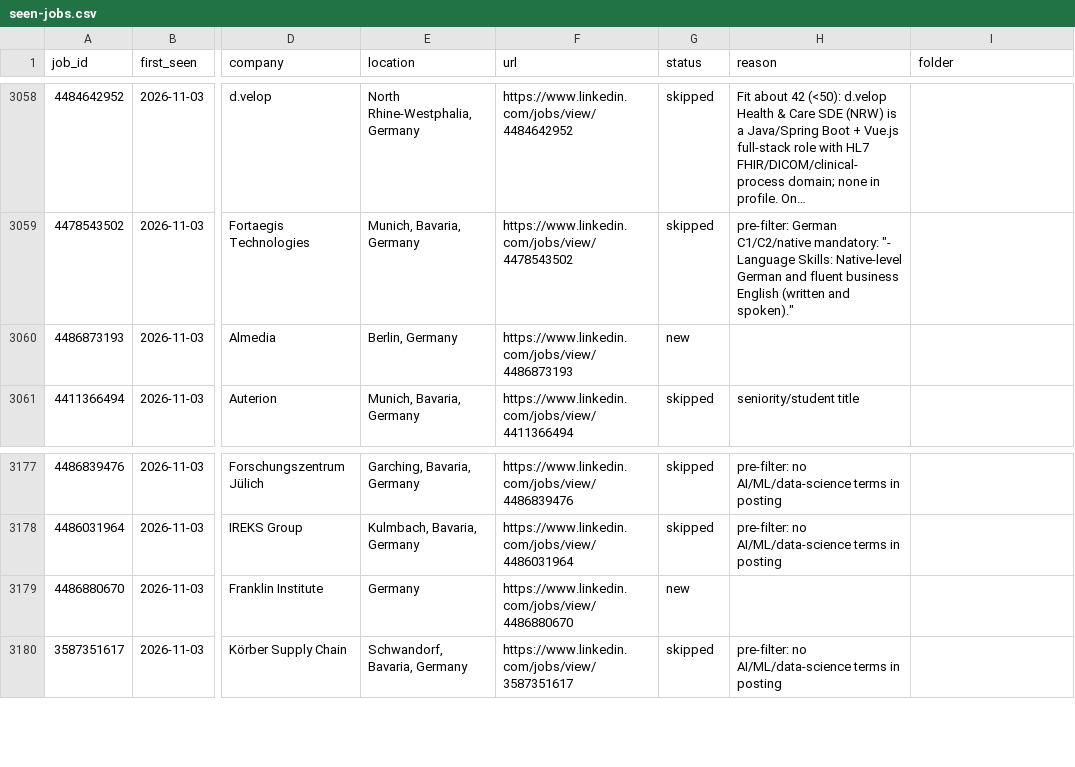
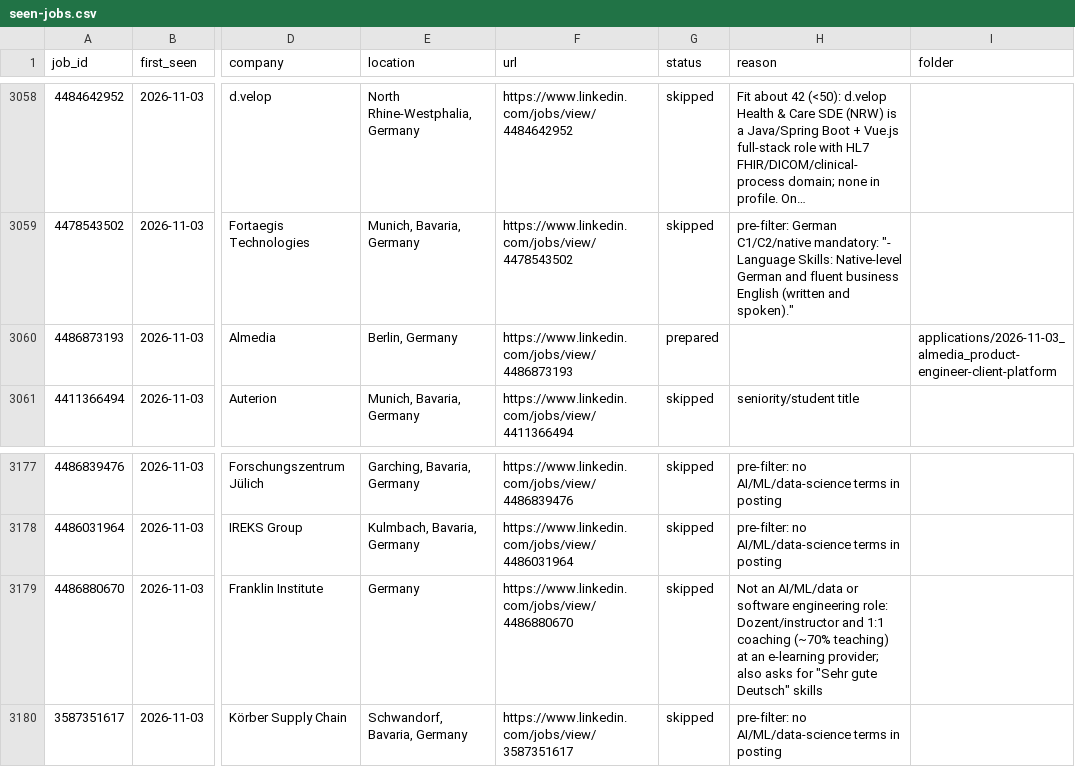
Before and after one commit to bhairapuchanduprasad/job-applications-app, a CSV file: data/scout/seen-jobs.csv, drawn as a sheet; only a part is shown, gaps mark what is left out; long unchanged cells end in …; the diff names each change by its address in the sheet, - before the commit and + after, or states it on an @@ line.

```diff
--- a/data/scout/seen-jobs.csv
+++ b/data/scout/seen-jobs.csv
-G3060 (status): new
+G3060 (status): prepared
-I3060 (folder): (empty)
+I3060 (folder): applications/2026-11-03_almedia_product-engineer-client-platform
-G3179 (status): new
+G3179 (status): skipped
-H3179 (reason): (empty)
+H3179 (reason): Not an AI/ML/data or software engineering role: Dozent/instructor and 1:1 coaching (~70% teaching) at an e-learning provider; also asks for "Sehr gute Deutsch" skills
```
Also changed, not shown: 11 other files.
